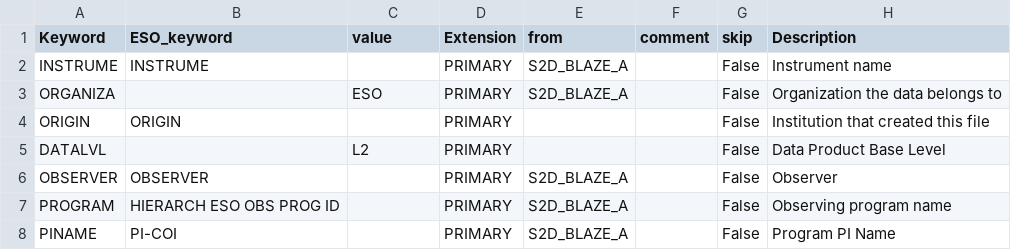
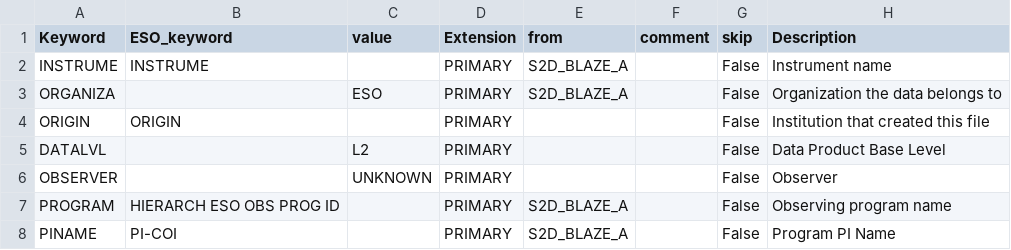
Before and after one commit to EPRV-RCN/RVData, a CSV file: instruments/espresso/config/header_map.csv, drawn as a sheet; only a part is shown.

Commit message:
Modif Comment

```diff
--- a/instruments/espresso/config/header_map.csv
+++ b/instruments/espresso/config/header_map.csv
@@ -5,3 +5,3 @@ ORIGIN,ORIGIN,,PRIMARY,,,False,Institution that created this file
 DATALVL,,L2,PRIMARY,,,False,Data Product Base Level
-OBSERVER,OBSERVER,,PRIMARY,S2D_BLAZE_A,,False,Observer
+OBSERVER,,UNKNOWN,PRIMARY,,,False,Observer
 PROGRAM,HIERARCH ESO OBS PROG ID,,PRIMARY,S2D_BLAZE_A,,False,Observing program name
```
Also changed, not shown: instruments/harps/config/header_map.csv, 6 other files.
